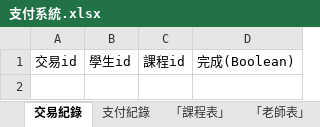
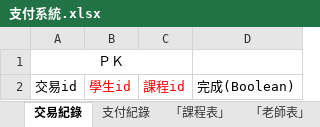
Before and after one commit to IIIEDUG02/SpecialTopic, an Excel workbook: manual/dbDesign/支付系統.xlsx, sheet 交易紀錄, drawn as a sheet; values as stored, in another font and other column widths than the file's, no borders; addresses are those after the commit; the diff names each change by its address in the sheet, - before the commit and + after, or states it on an @@ line.

Commit message:
更新範本

```diff
--- a/manual/dbDesign/支付系統.xlsx (sheet 交易紀錄)
+++ b/manual/dbDesign/支付系統.xlsx (sheet 交易紀錄)
+row 1: ＰＫ
-B2:C2 text colour: black
+B2:C2 text colour: #FF0000
```
Also changed, not shown: sheet 支付紀錄.
